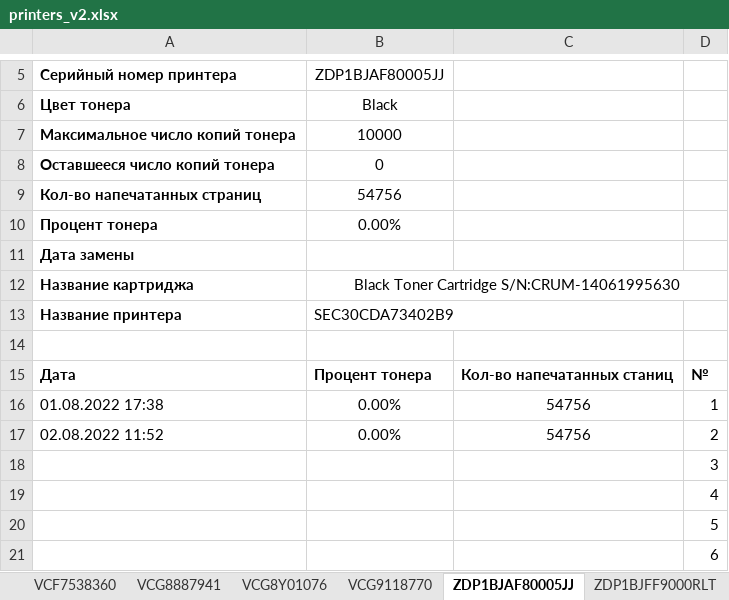
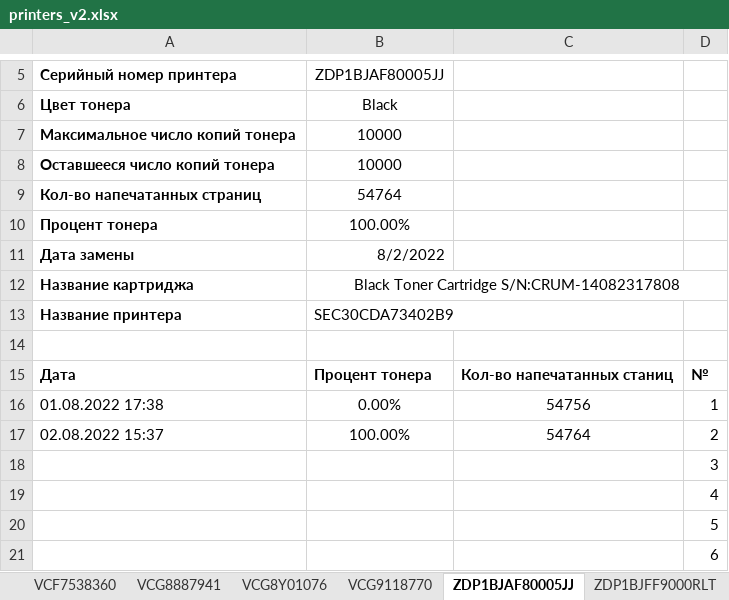
Before and after one commit to FlameDanita/PrinterMonitoring, an Excel workbook: printers_v2.xlsx, sheet ZDP1BJAF80005JJ, drawn as a sheet; only a part is shown, gaps mark what is left out; values as stored, in another font and other column widths than the file's, no borders; charts and pictures not drawn; removed rows and columns are numbered as before the commit, all else as after; the diff names each change by its address in the sheet, - before the commit and + after, or states it on an @@ line.

```diff
--- a/printers_v2.xlsx (sheet ZDP1BJAF80005JJ)
+++ b/printers_v2.xlsx (sheet ZDP1BJAF80005JJ)
-B8: 0
+B8: 10000
-B9: 54756
+B9: 54764
-B10: 0.00%
+B10: 100.00%
-B11: (empty)
+B11: 8/2/2022
-B12: Black Toner Cartridge S/N:CRUM-14061995630
+B12: Black Toner Cartridge S/N:CRUM-14082317808
-row 17: 02.08.2022 11:52 | 0.00% | 54756 | 2
+row 17: 02.08.2022 15:37 | 100.00% | 54764 | 2
```
Also changed, not shown: sheet E75373J7N561817, sheet MAIN, sheet ZDP1BJFF9000RLT, sheet ZDP1BJFF9000TJP, sheet CNB1L7J286, sheet E75198L1N182781, 7 more sheets, charts or pictures, 1 other file.
